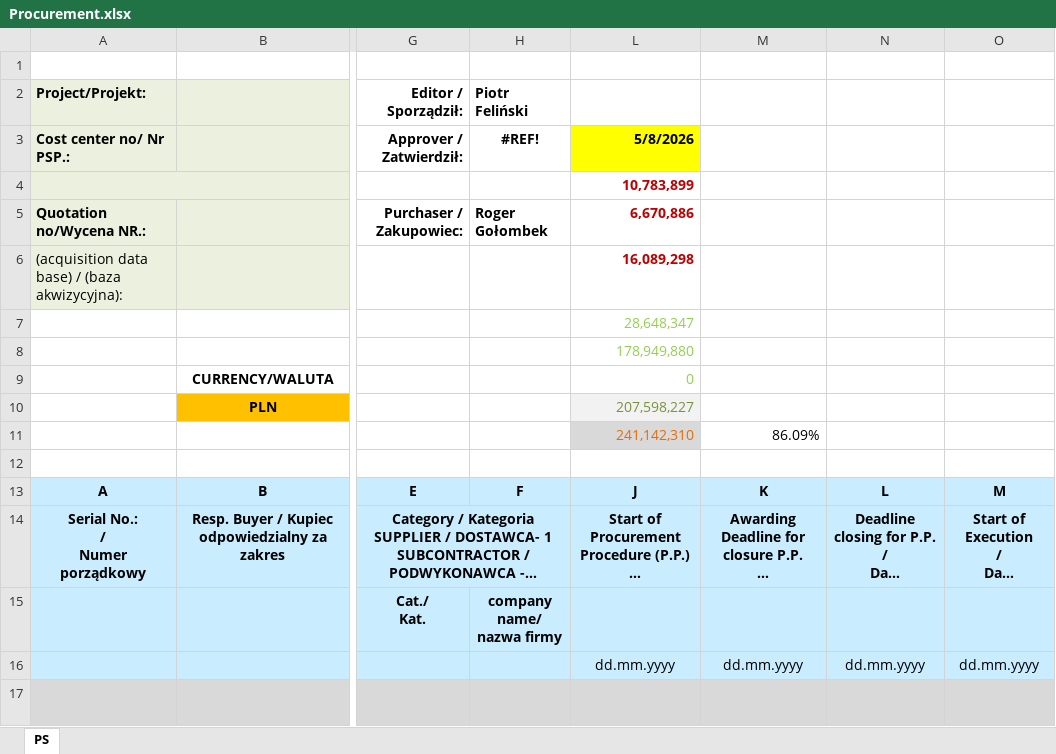
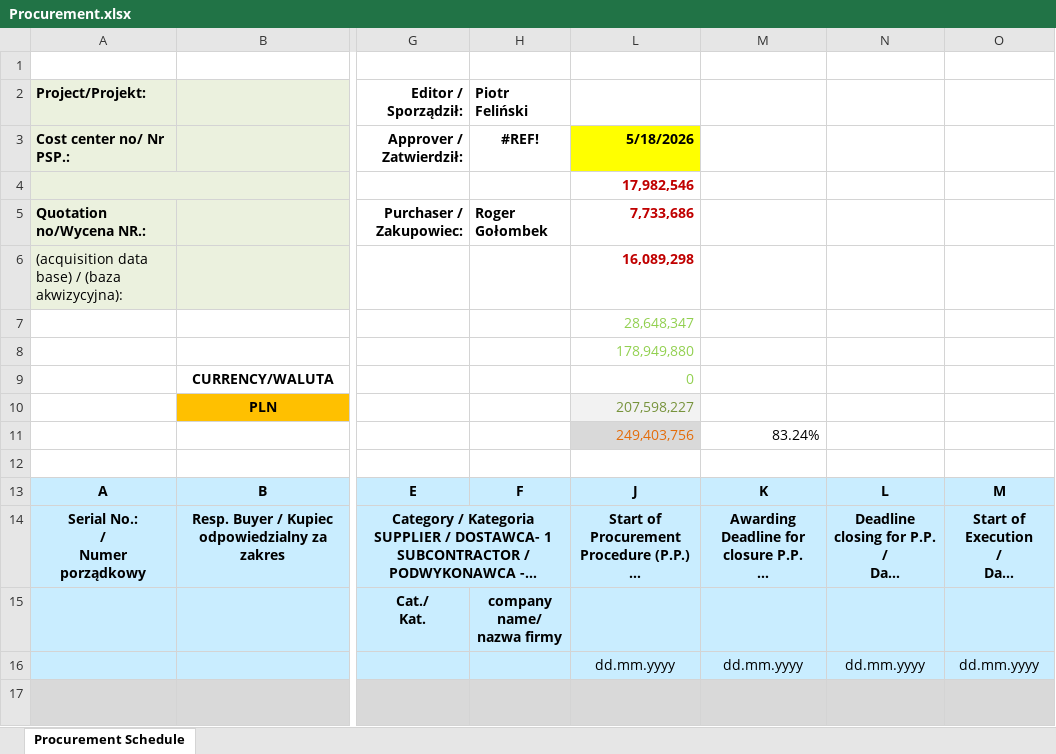
Before and after one commit to aldotermomeccanica-bit/wte-dashboard-wloclawek, an Excel workbook: data/current/Procurement.xlsx, sheet Procurement Schedule, drawn as a sheet; only a part is shown, gaps mark what is left out; long unchanged cells end in …; values as stored, in another font and other column widths than the file's, no borders; conditional formats not drawn; the diff names each change by its address in the sheet, - before the commit and + after, or states it on an @@ line.

```diff
--- a/data/current/Procurement.xlsx (sheet Procurement Schedule)
+++ b/data/current/Procurement.xlsx (sheet Procurement Schedule)
-sheet tab: PS
+sheet tab: Procurement Schedule
-L3: 5/8/2026
+L3: 5/18/2026
-L4: 10,783,899
+L4: 17,982,546
-L5: 6,670,886
+L5: 7,733,686
-L11: 241,142,310
+L11: 249,403,756
-M11: 86.09%
+M11: 83.24%
```
Also changed, not shown: 8 other files.
